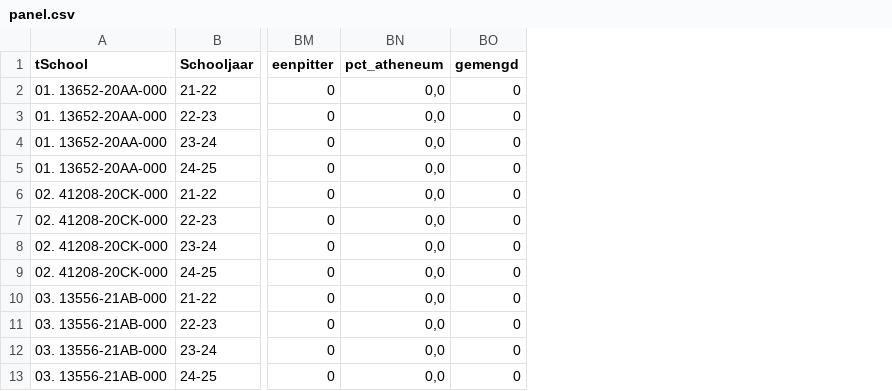
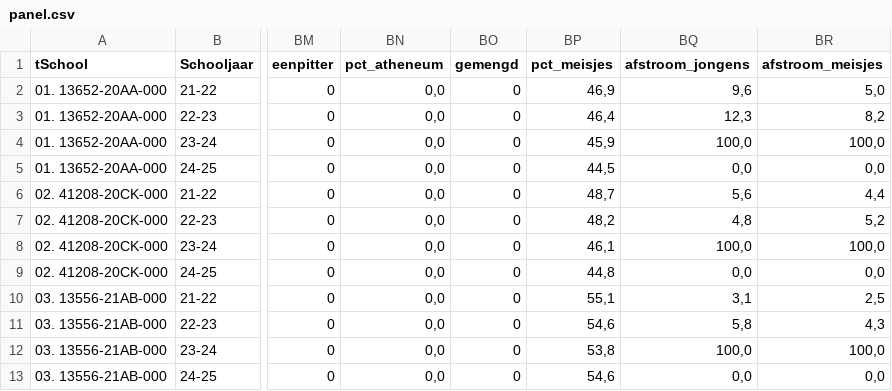
Before and after one commit to mwolters-cmyk/shzg-dashboard, a CSV file: data/panel.csv, drawn as a sheet; only a part is shown, gaps mark what is left out; the diff names each change by its address in the sheet, - before the commit and + after, or states it on an @@ line.

```diff
--- a/data/panel.csv
+++ b/data/panel.csv
+column BP (pct_meisjes), rows 2-13: 46,9 | 46,4 | 45,9 | 44,5 | 48,7 | 48,2 | 46,1 | 44,8 | 55,1 | 54,6 | 53,8 | 54,6
+column BQ (afstroom_jongens), rows 2-13: 9,6 | 12,3 | 100,0 | 0,0 | 5,6 | 4,8 | 100,0 | 0,0 | 3,1 | 5,8 | 100,0 | 0,0
+column BR (afstroom_meisjes), rows 2-13: 5,0 | 8,2 | 100,0 | 0,0 | 4,4 | 5,2 | 100,0 | 0,0 | 2,5 | 4,3 | 100,0 | 0,0
```
Also changed, not shown: 5 other files.
